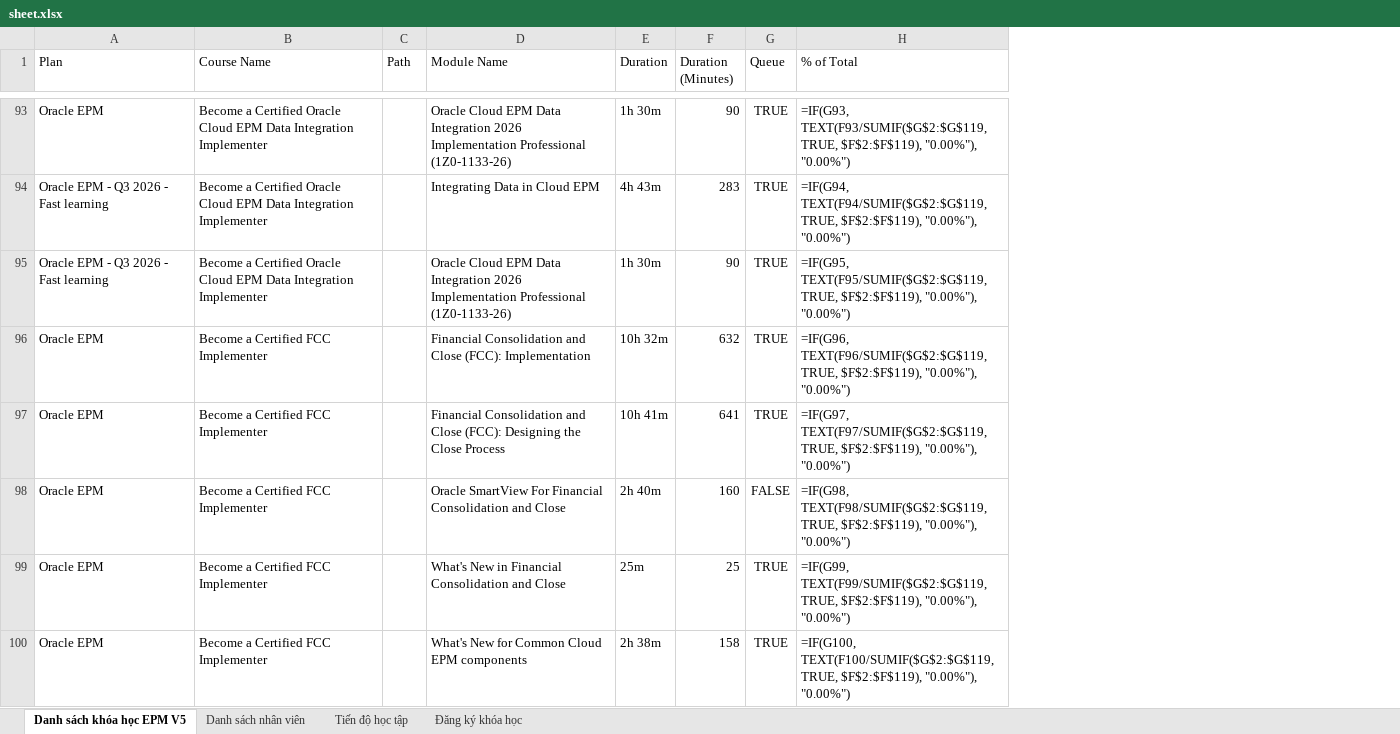
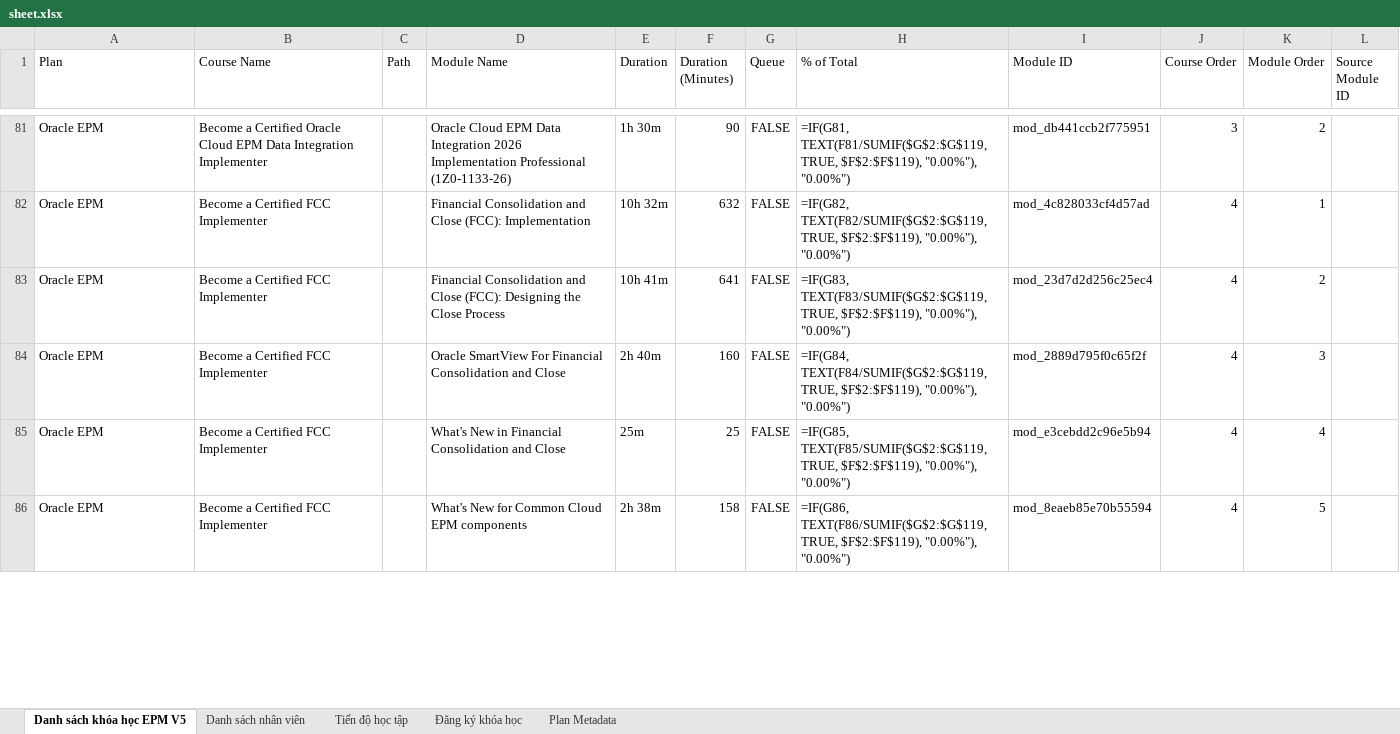
Before and after one commit to kenngommo/office-courses-management, an Excel workbook: sheet.xlsx, sheet Danh sách khóa học EPM V5, drawn as a sheet; only a part is shown, gaps mark what is left out; values as stored, in another font and other column widths than the file's, no borders; formulas without a stored value are shown as written; removed rows and columns are numbered as before the commit, all else as after; the diff covers the shown part only; the diff names each change by its address in the sheet, - before the commit and + after, or states it on an @@ line.

Commit message:
feat: deploy updated course data with rotating backups

```diff
--- a/sheet.xlsx (sheet Danh sách khóa học EPM V5)
+++ b/sheet.xlsx (sheet Danh sách khóa học EPM V5)
+sheet tab: Plan Metadata
+column I (Module ID), rows 81-86: mod_db441ccb2f775951 | mod_4c828033cf4d57ad | mod_23d7d2d256c25ec4 | mod_2889d795f0c65f2f | mod_e3cebdd2c96e5b94 | mod_8eaeb85e70b55594
+column J (Course Order), rows 81-86: 3 | 4 | 4 | 4 | 4 | 4
+column K (Module Order), rows 81-86: 2 | 1 | 2 | 3 | 4 | 5
+column L (Source Module ID), empty
-G81 (Queue): TRUE
+G81 (Queue): FALSE
-H81 (% of Total): =IF(G93, TEXT(F93/SUMIF($G$2:$G$119, TRUE, $F$2:$F$119),…
+H81 (% of Total): =IF(G81, TEXT(F81/SUMIF($G$2:$G$119, TRUE, $F$2:$F$119),…
-row 94: Oracle EPM - Q3 2026 - Fast learning | Become a Certified Oracle Cloud EPM Data Integration Implementer |  | Integrating Data in Cloud EPM | 4h 43m | 283 | TRUE | =IF(G94, TEXT(F94/SUMIF($G$2:$G$119, TRUE, $F$2:$F$119), "0.00%"), "0.00%")
-row 95: Oracle EPM - Q3 2026 - Fast learning | Become a Certified Oracle Cloud EPM Data Integration Implementer |  | Oracle Cloud EPM Data Integration 2026 Implementation Professional (1Z0-1133-26) | 1h 30m | 90 | TRUE | =IF(G95, TEXT(F95/SUMIF($G$2:$G$119, TRUE, $F$2:$F$119), "0.00%"), "0.00%")
-G82:G83 (Queue): TRUE
+G82:G83 (Queue): FALSE
-H82 (% of Total): =IF(G96, TEXT(F96/SUMIF($G$2:$G$119, TRUE, $F$2:$F$119),…
+H82 (% of Total): =IF(G82, TEXT(F82/SUMIF($G$2:$G$119, TRUE, $F$2:$F$119),…
-H83 (% of Total): =IF(G97, TEXT(F97/SUMIF($G$2:$G$119, TRUE, $F$2:$F$119),…
+H83 (% of Total): =IF(G83, TEXT(F83/SUMIF($G$2:$G$119, TRUE, $F$2:$F$119),…
-H84 (% of Total): =IF(G98, TEXT(F98/SUMIF($G$2:$G$119, TRUE, $F$2:$F$119),…
+H84 (% of Total): =IF(G84, TEXT(F84/SUMIF($G$2:$G$119, TRUE, $F$2:$F$119),…
-G85:G86 (Queue): TRUE
+G85:G86 (Queue): FALSE
-H85 (% of Total): =IF(G99, TEXT(F99/SUMIF($G$2:$G$119, TRUE, $F$2:$F$119),…
+H85 (% of Total): =IF(G85, TEXT(F85/SUMIF($G$2:$G$119, TRUE, $F$2:$F$119),…
-H86 (% of Total): =IF(G100, TEXT(F100/SUMIF($G$2:$G$119, TRUE, $F$2:$F$119),…
+H86 (% of Total): =IF(G86, TEXT(F86/SUMIF($G$2:$G$119, TRUE, $F$2:$F$119),…
```
Also changed, not shown: 22 added rows, 20 removed rows and 38 edited cells elsewhere in this sheet, sheet Tiến độ học tập, sheet Đăng ký khóa học, 9 other files.
